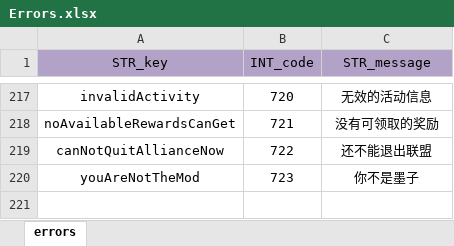
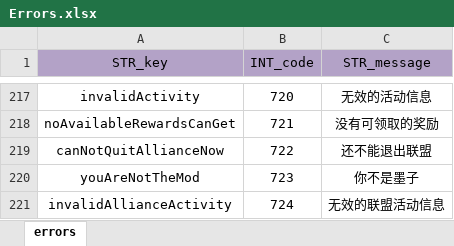
Before and after one commit to ModunZhang/kod_server, an Excel workbook: gameData/shared/Errors.xlsx, sheet errors, drawn as a sheet; only a part is shown, gaps mark what is left out; values as stored, in another font and other column widths than the file's, no borders; the diff names each change by its address in the sheet, - before the commit and + after, or states it on an @@ line.

```diff
--- a/gameData/shared/Errors.xlsx (sheet errors)
+++ b/gameData/shared/Errors.xlsx (sheet errors)
+row 221: invalidAllianceActivity | 724 | 无效的联盟活动信息
```
Also changed, not shown: gameData/shared/ScheduleActivities.xlsx, 18 other files.
